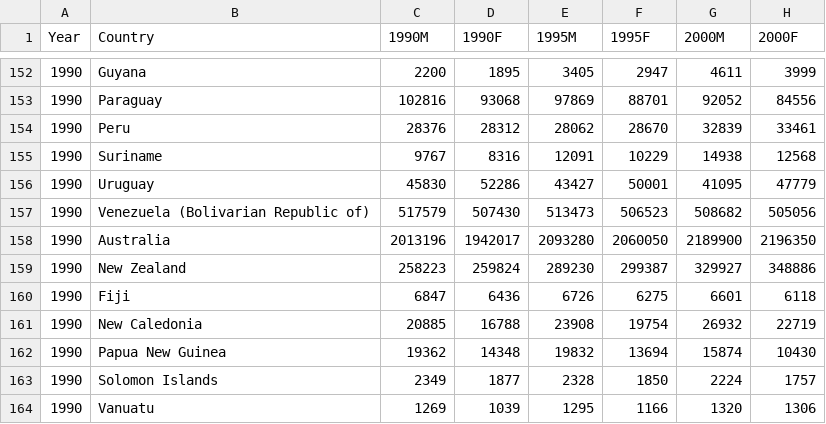
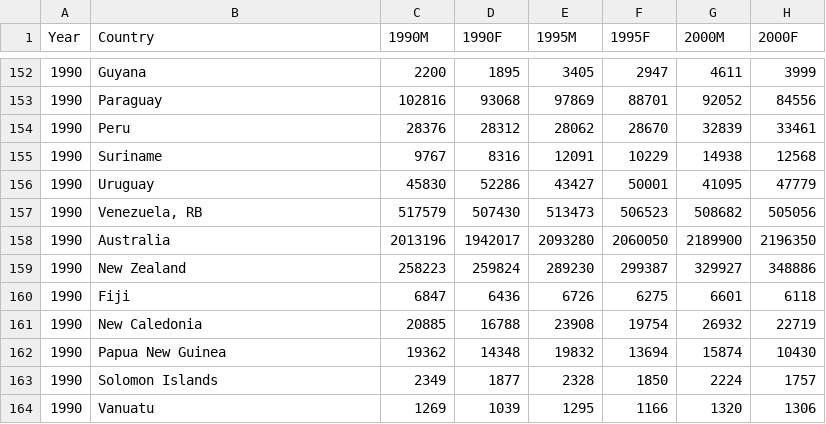
Before and after one commit to PavithS/FIT3179, a CSV file: Data/Immigration_gender.csv, drawn as a sheet; only a part is shown, gaps mark what is left out; the diff covers the shown part only; the diff names each change by its address in the sheet, - before the commit and + after, or states it on an @@ line.

```diff
--- a/Data/Immigration_gender.csv
+++ b/Data/Immigration_gender.csv
-B157 (Country): Venezuela (Bolivarian Republic of)
+B157 (Country): Venezuela, RB
```
Also changed, not shown: 14 edited cells elsewhere in this file.
